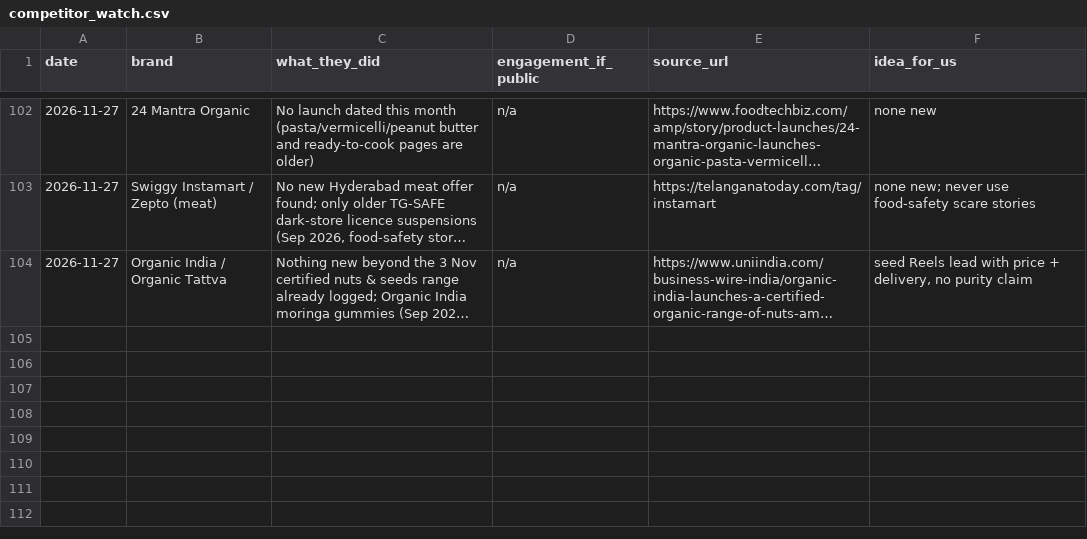
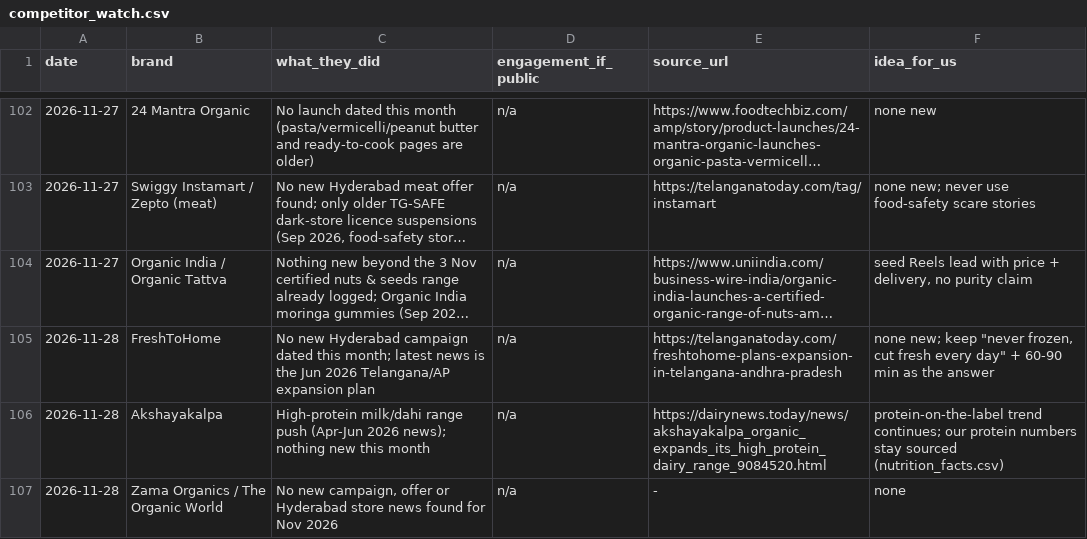
Before and after one commit to gjsgopi-dev/pureorganiczone-reels, a CSV file: insights/competitor_watch.csv, drawn as a sheet; only a part is shown, gaps mark what is left out; long unchanged cells end in …; the diff names each change by its address in the sheet, - before the commit and + after, or states it on an @@ line.

```diff
--- a/insights/competitor_watch.csv
+++ b/insights/competitor_watch.csv
+row 105: 2026-11-28 | FreshToHome | No new Hyderabad campaign dated this month; latest news is the Jun 2026 Telangana/AP expansion plan | n/a | https://telanganatoday.com/freshtohome-plans-expansion-in-telangana-andhra-pradesh | none new; keep "never frozen, cut fresh every day" + 60-90 min as the answer
+row 106: 2026-11-28 | Akshayakalpa | High-protein milk/dahi range push (Apr-Jun 2026 news); nothing new this month | n/a | https://dairynews.today/news/akshayakalpa_organic_expands_its_high_protein_dairy_range_9084520.html | protein-on-the-label trend continues; our protein numbers stay sourced (nutrition_facts.csv)
+row 107: 2026-11-28 | Zama Organics / The Organic World | No new campaign, offer or Hyderabad store news found for Nov 2026 | n/a | - | none
```
Also changed, not shown: insights/competitor_pain_points.csv, insights/customer_feedback.csv, 6 other files.
